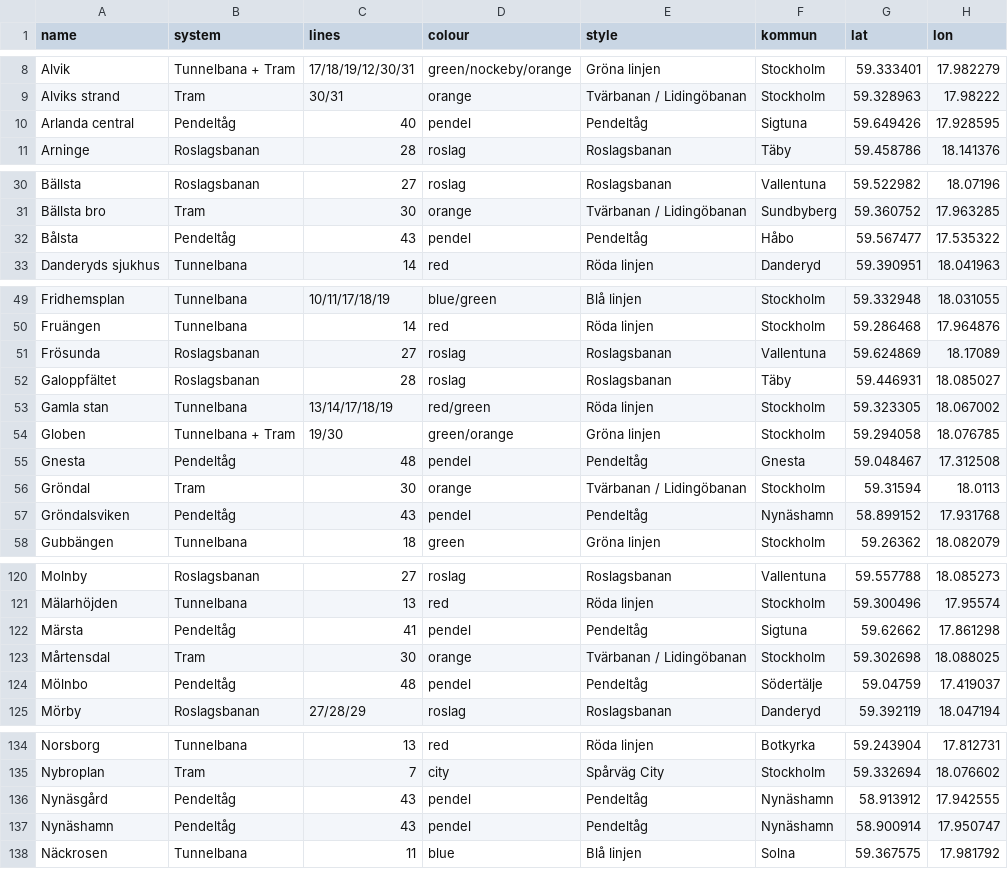
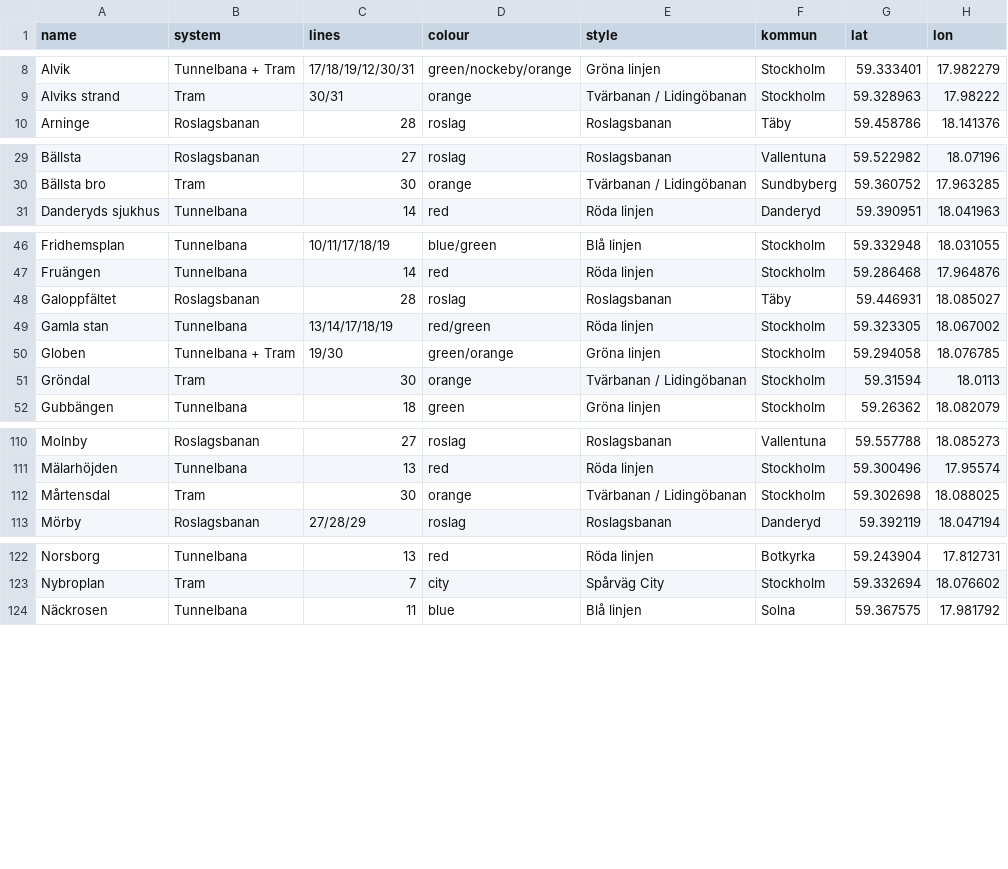
Before and after one commit to monolu/jetlag-stockholm, a CSV file: data/stations.csv, drawn as a sheet; only a part is shown, gaps mark what is left out; the diff covers the shown part only.

```diff
--- a/data/stations.csv
+++ b/data/stations.csv
@@ -9,3 +9,2 @@ Alvik,Tunnelbana + Tram,17/18/19/12/30/31,green/nockeby/orange,Gröna linjen,Sto
 Alviks strand,Tram,30/31,orange,Tvärbanan / Lidingöbanan,Stockholm,59.328963,17.98222
-Arlanda central,Pendeltåg,40,pendel,Pendeltåg,Sigtuna,59.649426,17.928595
 Arninge,Roslagsbanan,28,roslag,Roslagsbanan,Täby,59.458786,18.141376
@@ -31,3 +30,2 @@ Bällsta,Roslagsbanan,27,roslag,Roslagsbanan,Vallentuna,59.522982,18.07196
 Bällsta bro,Tram,30,orange,Tvärbanan / Lidingöbanan,Sundbyberg,59.360752,17.963285
-Bålsta,Pendeltåg,43,pendel,Pendeltåg,Håbo,59.567477,17.535322
 Danderyds sjukhus,Tunnelbana,14,red,Röda linjen,Danderyd,59.390951,18.041963
@@ -50,3 +47,2 @@ Fridhemsplan,Tunnelbana,10/11/17/18/19,blue/green,Blå linjen,Stockholm,59.33294
 Fruängen,Tunnelbana,14,red,Röda linjen,Stockholm,59.286468,17.964876
-Frösunda,Roslagsbanan,27,roslag,Roslagsbanan,Vallentuna,59.624869,18.17089
 Galoppfältet,Roslagsbanan,28,roslag,Roslagsbanan,Täby,59.446931,18.085027
@@ -54,5 +50,3 @@ Gamla stan,Tunnelbana,13/14/17/18/19,red/green,Röda linjen,Stockholm,59.323305,
 Globen,Tunnelbana + Tram,19/30,green/orange,Gröna linjen,Stockholm,59.294058,18.076785
-Gnesta,Pendeltåg,48,pendel,Pendeltåg,Gnesta,59.048467,17.312508
 Gröndal,Tram,30,orange,Tvärbanan / Lidingöbanan,Stockholm,59.31594,18.0113
-Gröndalsviken,Pendeltåg,43,pendel,Pendeltåg,Nynäshamn,58.899152,17.931768
 Gubbängen,Tunnelbana,18,green,Gröna linjen,Stockholm,59.26362,18.082079
@@ -121,5 +111,3 @@ Molnby,Roslagsbanan,27,roslag,Roslagsbanan,Vallentuna,59.557788,18.085273
 Mälarhöjden,Tunnelbana,13,red,Röda linjen,Stockholm,59.300496,17.95574
-Märsta,Pendeltåg,41,pendel,Pendeltåg,Sigtuna,59.62662,17.861298
 Mårtensdal,Tram,30,orange,Tvärbanan / Lidingöbanan,Stockholm,59.302698,18.088025
-Mölnbo,Pendeltåg,48,pendel,Pendeltåg,Södertälje,59.04759,17.419037
 Mörby,Roslagsbanan,27/28/29,roslag,Roslagsbanan,Danderyd,59.392119,18.047194
@@ -135,4 +123,2 @@ Norsborg,Tunnelbana,13,red,Röda linjen,Botkyrka,59.243904,17.812731
 Nybroplan,Tram,7,city,Spårväg City,Stockholm,59.332694,18.076602
-Nynäsgård,Pendeltåg,43,pendel,Pendeltåg,Nynäshamn,58.913912,17.942555
-Nynäshamn,Pendeltåg,43,pendel,Pendeltåg,Nynäshamn,58.900914,17.950747
 Näckrosen,Tunnelbana,11,blue,Blå linjen,Solna,59.367575,17.981792
```
Also changed, not shown: 8 removed rows elsewhere in this file, 17 other files.
